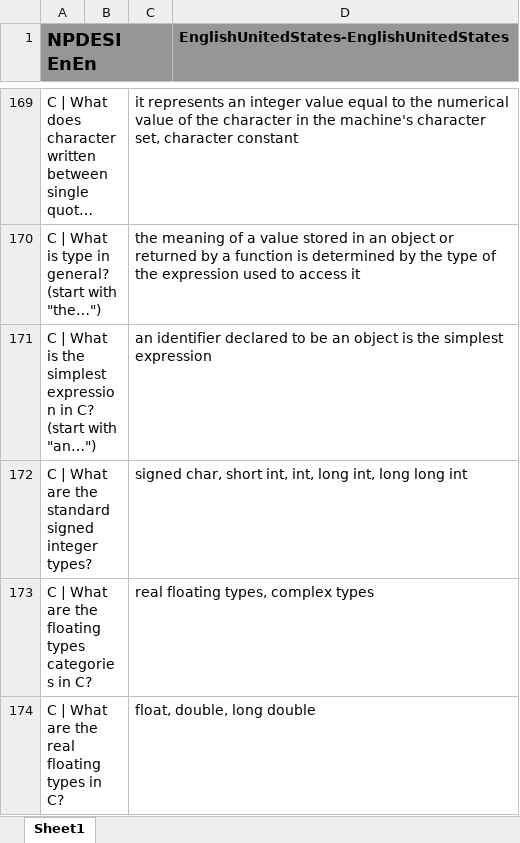
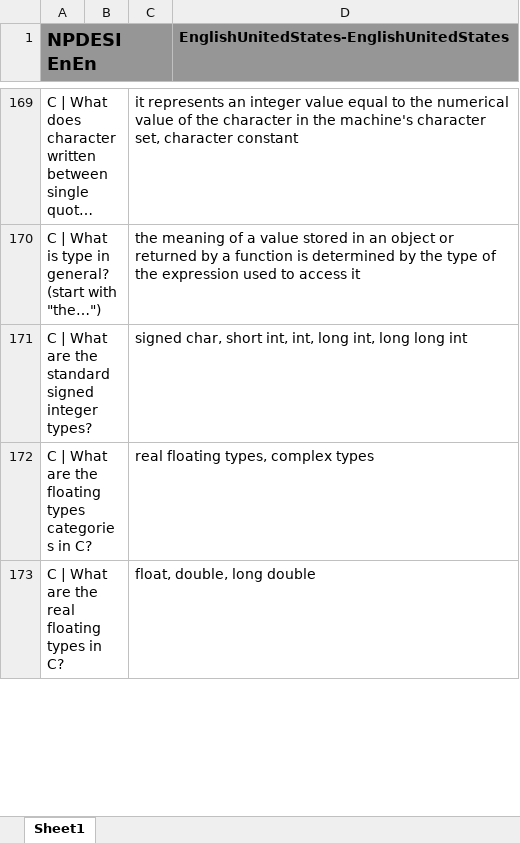
Before and after one commit to JackSonier/kb, an Excel workbook: NPDESI EnEn.xlsx, sheet Sheet1, drawn as a sheet; only a part is shown, gaps mark what is left out; long unchanged cells end in …; values as stored, in another font and other column widths than the file's, no borders; removed rows and columns are numbered as before the commit, all else as after; the diff covers the shown part only; the diff names each change by its address in the sheet, - before the commit and + after, or states it on an @@ line.

Commit message:
Update NPDESI EnEn.xlsx

```diff
--- a/NPDESI EnEn.xlsx (sheet Sheet1)
+++ b/NPDESI EnEn.xlsx (sheet Sheet1)
-row 171: C | What is the simplest expression in C? (start with "an…") |  | an identifier declared to be an object is the simplest expression
```
Also changed, not shown: 3 added rows and 1 edited cell elsewhere in this sheet.
